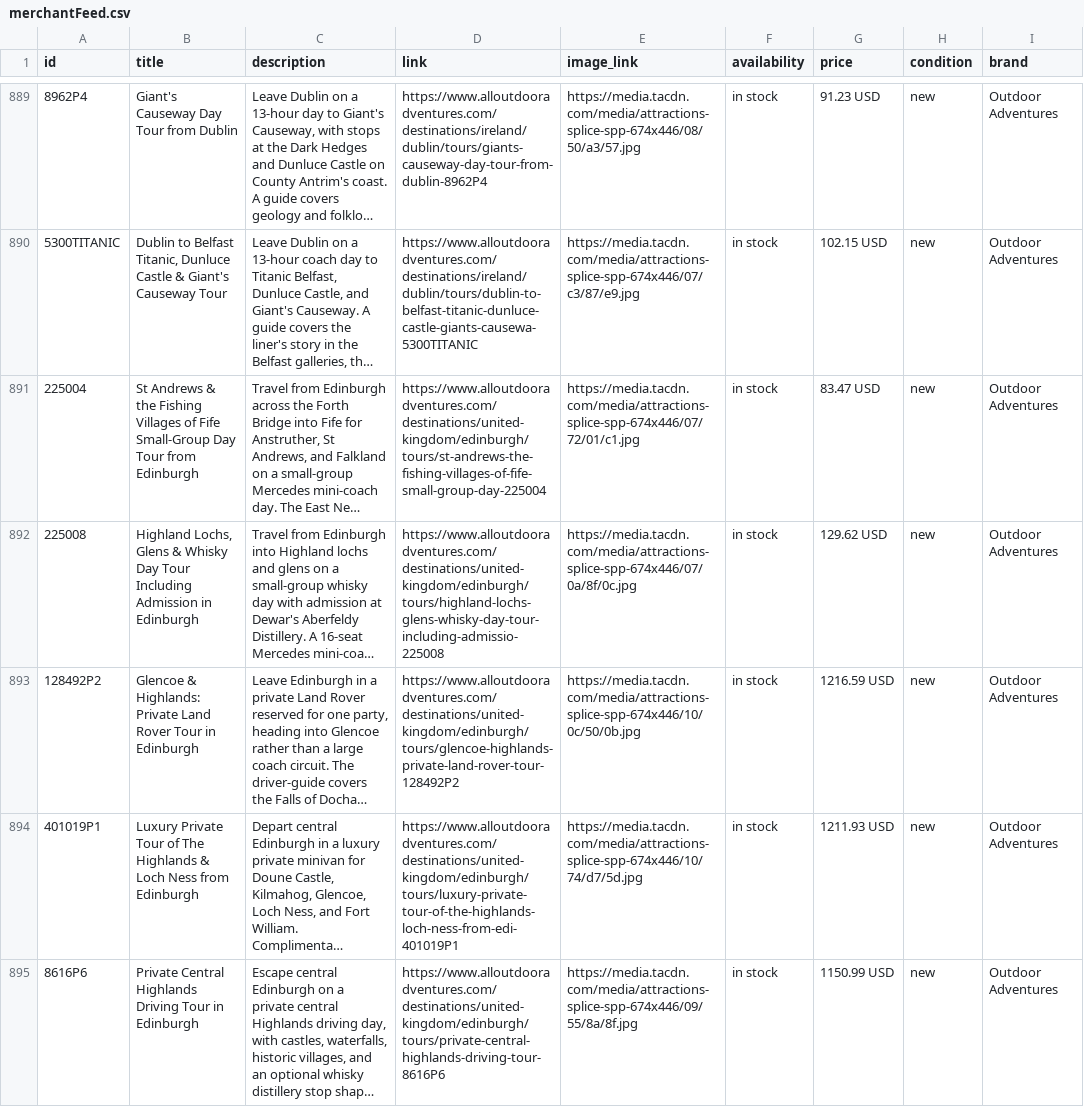
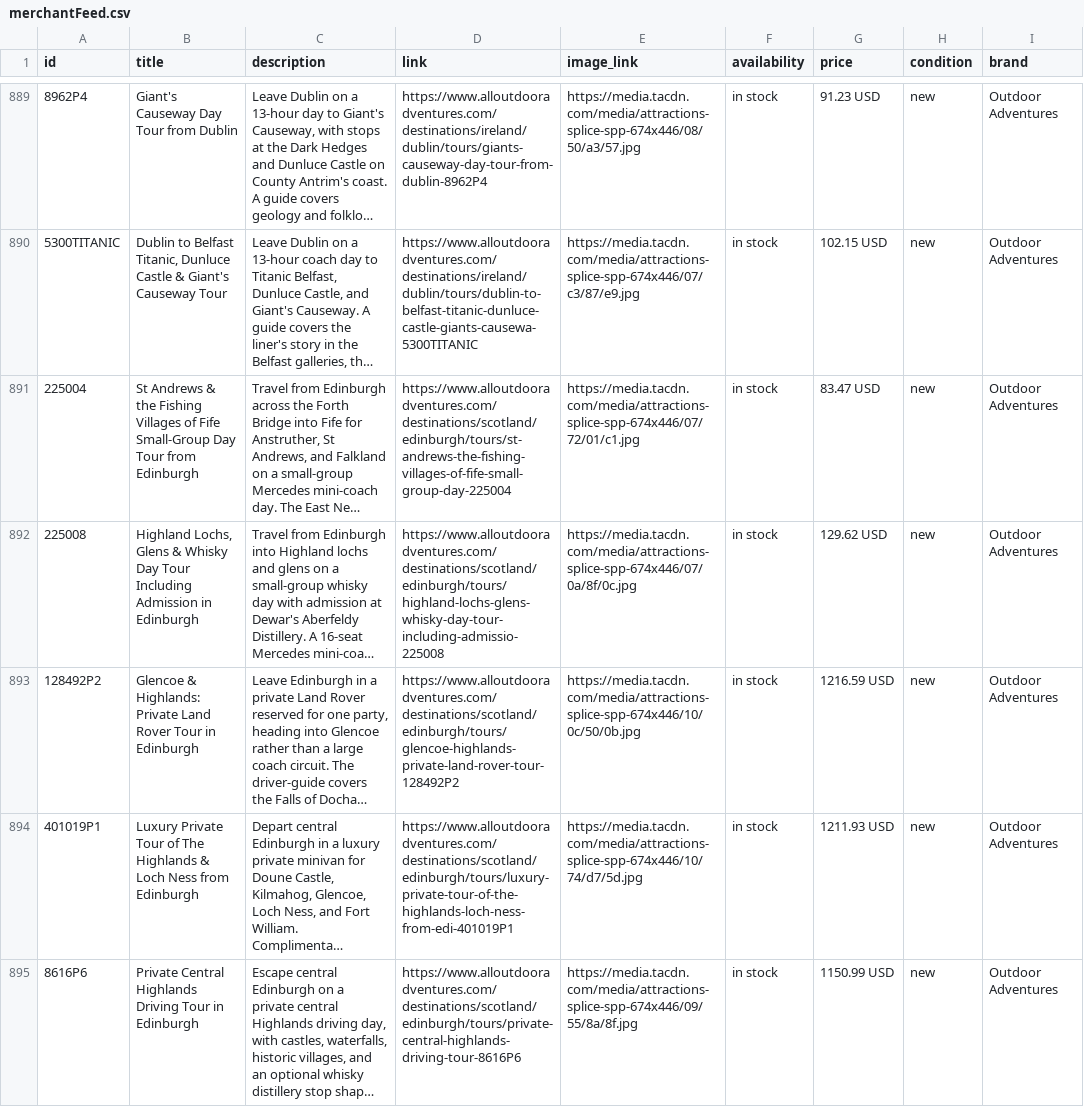
Before and after one commit to JoshuaTreeTours/alloutdooradventures2, a CSV file: data/merchantFeed.csv, drawn as a sheet; only a part is shown, gaps mark what is left out; long unchanged cells end in …; the diff covers the shown part only; the diff names each change by its address in the sheet, - before the commit and + after, or states it on an @@ line.

```diff
--- a/data/merchantFeed.csv
+++ b/data/merchantFeed.csv
-D891 (link): https://www.alloutdooradventures.com/destinations/united-kingdom/edinburgh/tours/st-andrews-the-fishing-villages-of-fife-small-group-day-225004
+D891 (link): https://www.alloutdooradventures.com/destinations/scotland/edinburgh/tours/st-andrews-the-fishing-villages-of-fife-small-group-day-225004
-D892 (link): https://www.alloutdooradventures.com/destinations/united-kingdom/edinburgh/tours/highland-lochs-glens-whisky-day-tour-including-admissio-225008
+D892 (link): https://www.alloutdooradventures.com/destinations/scotland/edinburgh/tours/highland-lochs-glens-whisky-day-tour-including-admissio-225008
-D893 (link): https://www.alloutdooradventures.com/destinations/united-kingdom/edinburgh/tours/glencoe-highlands-private-land-rover-tour-128492P2
+D893 (link): https://www.alloutdooradventures.com/destinations/scotland/edinburgh/tours/glencoe-highlands-private-land-rover-tour-128492P2
-D894 (link): https://www.alloutdooradventures.com/destinations/united-kingdom/edinburgh/tours/luxury-private-tour-of-the-highlands-loch-ness-from-edi-401019P1
+D894 (link): https://www.alloutdooradventures.com/destinations/scotland/edinburgh/tours/luxury-private-tour-of-the-highlands-loch-ness-from-edi-401019P1
-D895 (link): https://www.alloutdooradventures.com/destinations/united-kingdom/edinburgh/tours/private-central-highlands-driving-tour-8616P6
+D895 (link): https://www.alloutdooradventures.com/destinations/scotland/edinburgh/tours/private-central-highlands-driving-tour-8616P6
```
Also changed, not shown: 13 edited cells elsewhere in this file, 41 other files.
